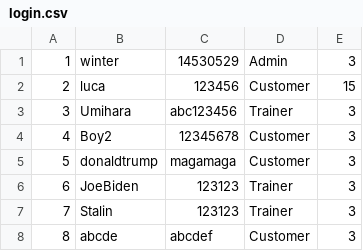
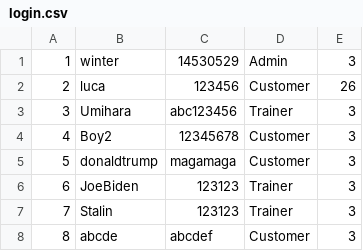
Before and after one commit to Liquidwork/Digital_gym_system, a CSV file: data/login.csv, drawn as a sheet.

```diff
--- a/data/login.csv
+++ b/data/login.csv
@@ -1,3 +1,3 @@
 1,winter,14530529,Admin,3
-2,luca,123456,Customer,15
+2,luca,123456,Customer,26
 3,Umihara,abc123456,Trainer,3
```
Also changed, not shown: 4 other files.
